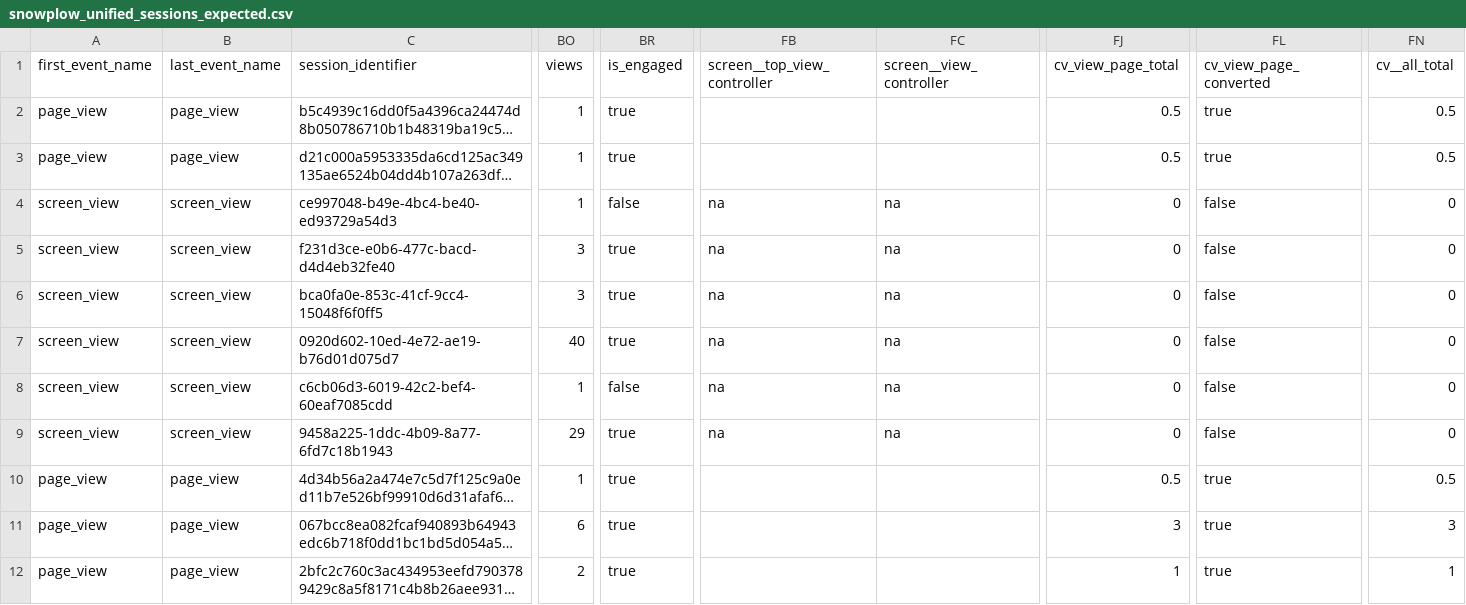
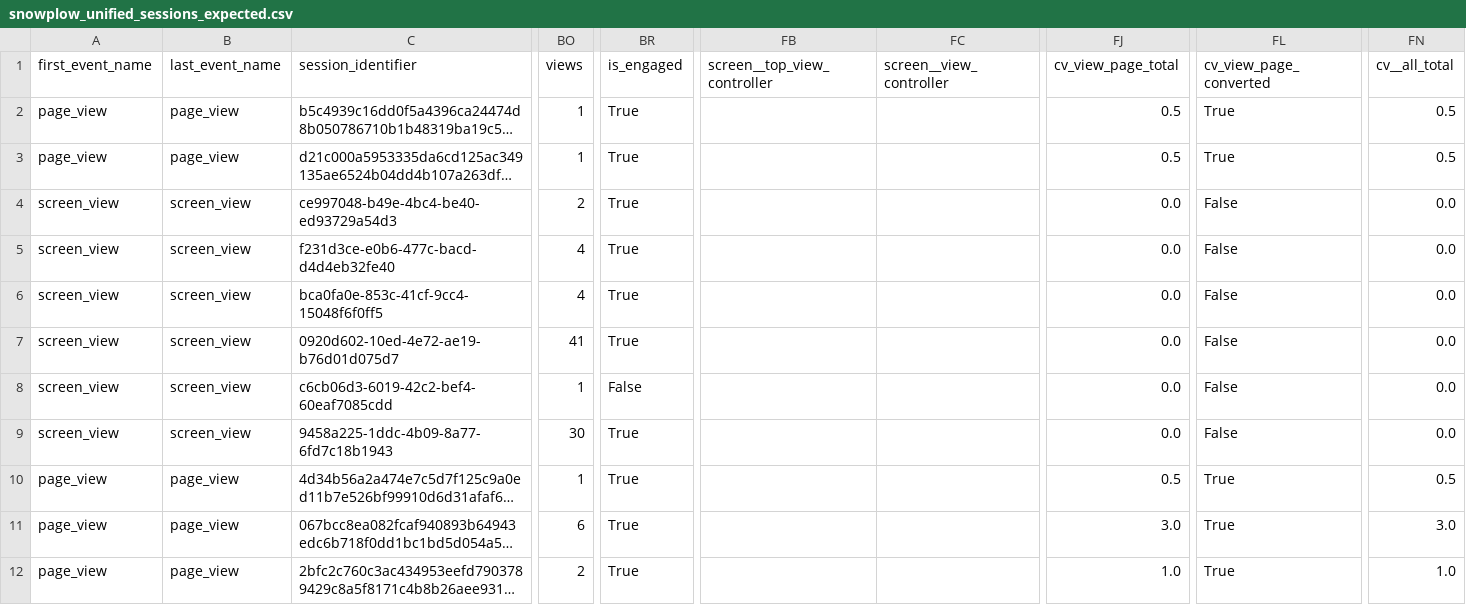
Before and after one commit to snowplow/dbt-snowplow-unified, a CSV file: integration_tests/data/expected/default/snowplow_unified_sessions_expected.csv, drawn as a sheet; only a part is shown, gaps mark what is left out; long unchanged cells end in …; the diff covers the shown part only; the diff names each change by its address in the sheet, - before the commit and + after, or states it on an @@ line.

Commit message:
Consider screen view ID from the screen view context (close #14)
PR #15

```diff
--- a/integration_tests/data/expected/default/snowplow_unified_sessions_expected.csv
+++ b/integration_tests/data/expected/default/snowplow_unified_sessions_expected.csv
-BR2:BR3 (is_engaged): true
+BR2:BR3 (is_engaged): True
-FL2:FL3 (cv_view_page_converted): true
+FL2:FL3 (cv_view_page_converted): True
-BO4 (views): 1
+BO4 (views): 2
-BR4 (is_engaged): false
+BR4 (is_engaged): True
-FB4:FB9 (screen__top_view_controller): na
+FB4:FB9 (screen__top_view_controller): (empty)
-FC4:FC9 (screen__view_controller): na
+FC4:FC9 (screen__view_controller): (empty)
-FJ4:FJ9 (cv_view_page_total): 0
+FJ4:FJ9 (cv_view_page_total): 0.0
-FL4:FL9 (cv_view_page_converted): false
+FL4:FL9 (cv_view_page_converted): False
-FN4:FN9 (cv__all_total): 0
+FN4:FN9 (cv__all_total): 0.0
-BO5:BO6 (views): 3
+BO5:BO6 (views): 4
-BR5:BR7 (is_engaged): true
+BR5:BR7 (is_engaged): True
-BO7 (views): 40
+BO7 (views): 41
-BR8 (is_engaged): false
+BR8 (is_engaged): False
-BO9 (views): 29
+BO9 (views): 30
-BR9:BR12 (is_engaged): true
+BR9:BR12 (is_engaged): True
-FL10:FL12 (cv_view_page_converted): true
+FL10:FL12 (cv_view_page_converted): True
-FJ11 (cv_view_page_total): 3
+FJ11 (cv_view_page_total): 3.0
-FN11 (cv__all_total): 3
+FN11 (cv__all_total): 3.0
-FJ12 (cv_view_page_total): 1
+FJ12 (cv_view_page_total): 1.0
-FN12 (cv__all_total): 1
+FN12 (cv__all_total): 1.0
```
Also changed, not shown: 38 edited cells elsewhere in this file, integration_tests/data/expected/bigquery/snowplow_unified_sessions_expected.csv, integration_tests/data/expected/databricks/snowplow_unified_sessions_expected.csv, 9 other files.
